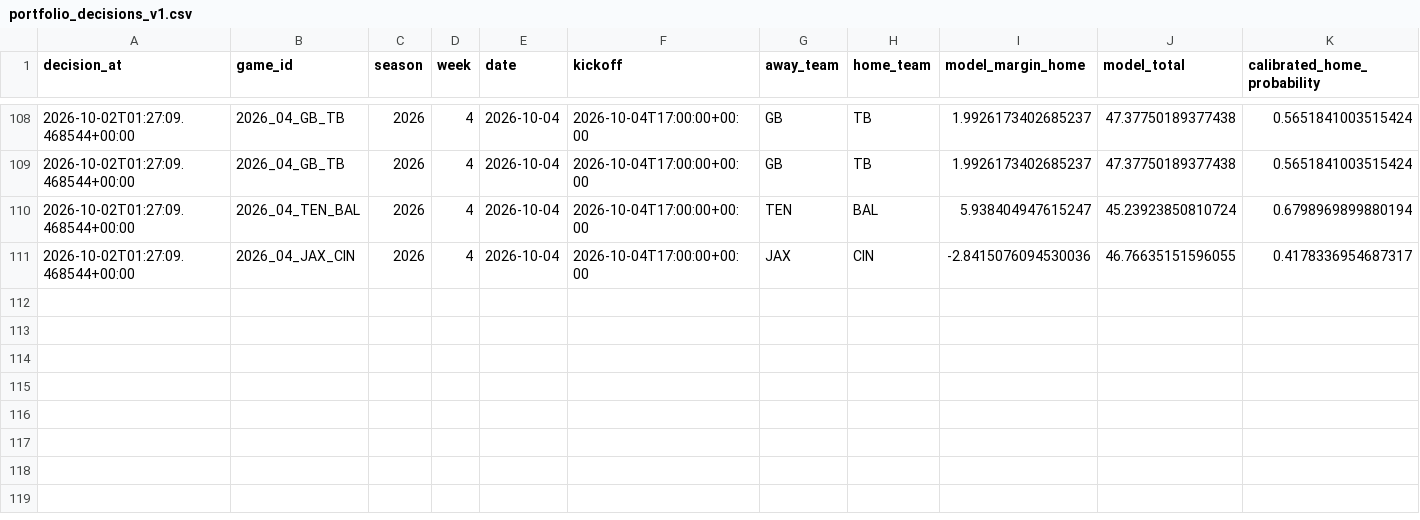
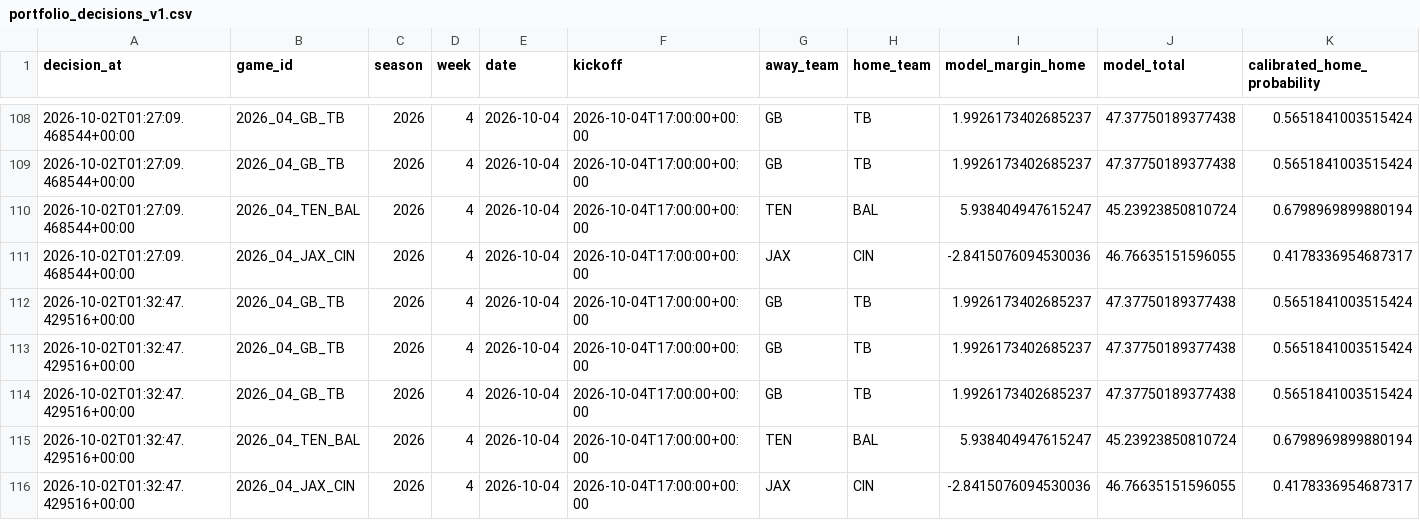
Before and after one commit to konnorharbin-star/harbin-nfl-analytics, a CSV file: history/portfolio_decisions_v1.csv, drawn as a sheet; only a part is shown, gaps mark what is left out; rows hold the shown columns only; the diff names each change by its address in the sheet, - before the commit and + after, or states it on an @@ line.

```diff
--- a/history/portfolio_decisions_v1.csv
+++ b/history/portfolio_decisions_v1.csv
+row 112: 2026-10-02T01:32:47.429516+00:00 | 2026_04_GB_TB | 2026 | 4 | 2026-10-04 | 2026-10-04T17:00:00+00:00 | GB | TB | 1.9926173402685237 | 47.37750189377438 | 0.5651841003515424
+row 113: 2026-10-02T01:32:47.429516+00:00 | 2026_04_GB_TB | 2026 | 4 | 2026-10-04 | 2026-10-04T17:00:00+00:00 | GB | TB | 1.9926173402685237 | 47.37750189377438 | 0.5651841003515424
+row 114: 2026-10-02T01:32:47.429516+00:00 | 2026_04_GB_TB | 2026 | 4 | 2026-10-04 | 2026-10-04T17:00:00+00:00 | GB | TB | 1.9926173402685237 | 47.37750189377438 | 0.5651841003515424
+row 115: 2026-10-02T01:32:47.429516+00:00 | 2026_04_TEN_BAL | 2026 | 4 | 2026-10-04 | 2026-10-04T17:00:00+00:00 | TEN | BAL | 5.938404947615247 | 45.23923850810724 | 0.6798969899880194
+row 116: 2026-10-02T01:32:47.429516+00:00 | 2026_04_JAX_CIN | 2026 | 4 | 2026-10-04 | 2026-10-04T17:00:00+00:00 | JAX | CIN | -2.8415076094530036 | 46.76635151596055 | 0.4178336954687317
```
Also changed, not shown: docs/latest.csv, outputs/current_predictions.csv, 33 other files.
